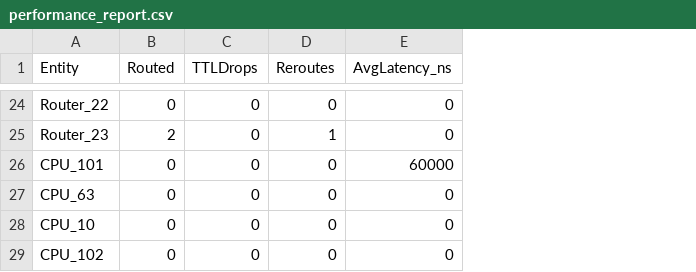
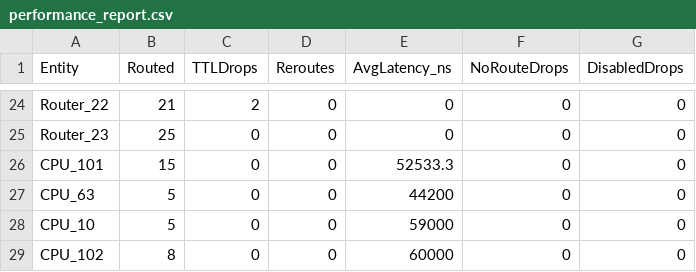
Before and after one commit to SamiIonesi/Network-on-Chip, a CSV file: performance_report.csv, drawn as a sheet; only a part is shown, gaps mark what is left out; the diff covers the shown part only; the diff names each change by its address in the sheet, - before the commit and + after, or states it on an @@ line.

```diff
--- a/performance_report.csv
+++ b/performance_report.csv
+column F (NoRouteDrops), rows 24-29: all 0
+column G (DisabledDrops), rows 24-29: all 0
-B24 (Routed): 0
+B24 (Routed): 21
-C24 (TTLDrops): 0
+C24 (TTLDrops): 2
-B25 (Routed): 2
+B25 (Routed): 25
-D25 (Reroutes): 1
+D25 (Reroutes): 0
-B26 (Routed): 0
+B26 (Routed): 15
-E26 (AvgLatency_ns): 60000
+E26 (AvgLatency_ns): 52533.3
-B27:B28 (Routed): 0
+B27:B28 (Routed): 5
-E27 (AvgLatency_ns): 0
+E27 (AvgLatency_ns): 44200
-E28 (AvgLatency_ns): 0
+E28 (AvgLatency_ns): 59000
-B29 (Routed): 0
+B29 (Routed): 8
-E29 (AvgLatency_ns): 0
+E29 (AvgLatency_ns): 60000
```
Also changed, not shown: 30 edited cells elsewhere in this file, 9 other files.
